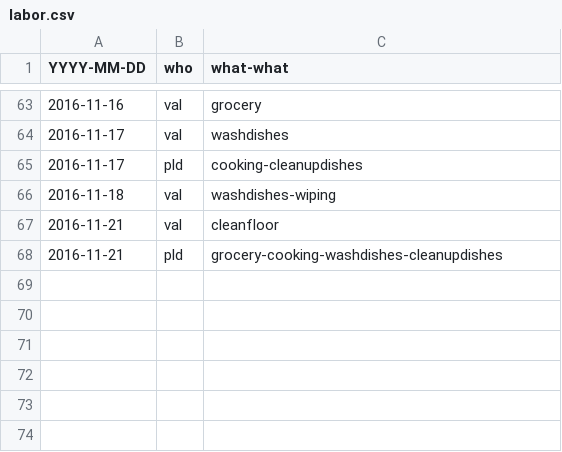
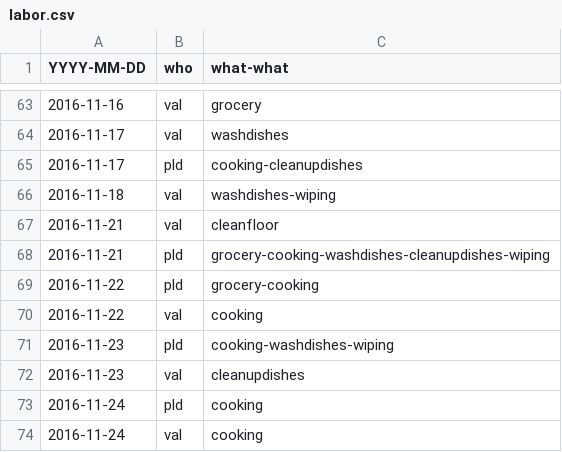
Before and after one commit to pldiiw/labor, a CSV file: labor.csv, drawn as a sheet; only a part is shown, gaps mark what is left out.

```diff
--- a/labor.csv
+++ b/labor.csv
@@ -67,2 +67,8 @@ YYYY-MM-DD,who,what-what
 2016-11-21,val,cleanfloor
-2016-11-21,pld,grocery-cooking-washdishes-cleanupdishes
+2016-11-21,pld,grocery-cooking-washdishes-cleanupdishes-wiping
+2016-11-22,pld,grocery-cooking
+2016-11-22,val,cooking
+2016-11-23,pld,cooking-washdishes-wiping
+2016-11-23,val,cleanupdishes
+2016-11-24,pld,cooking
+2016-11-24,val,cooking
```
